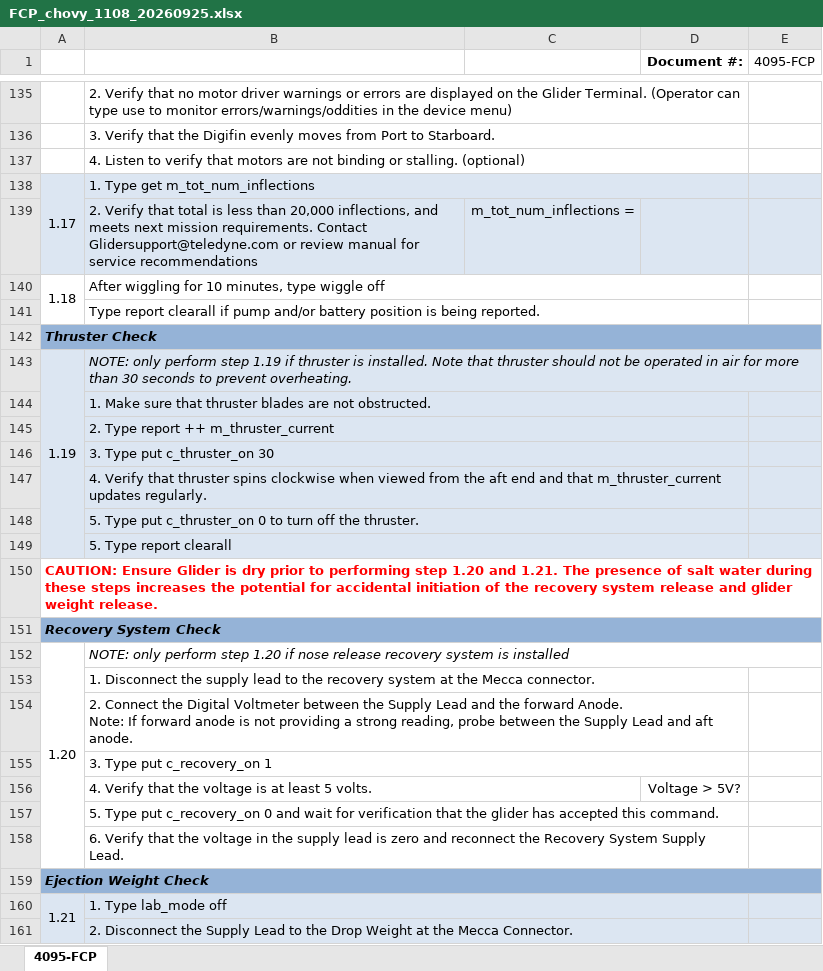
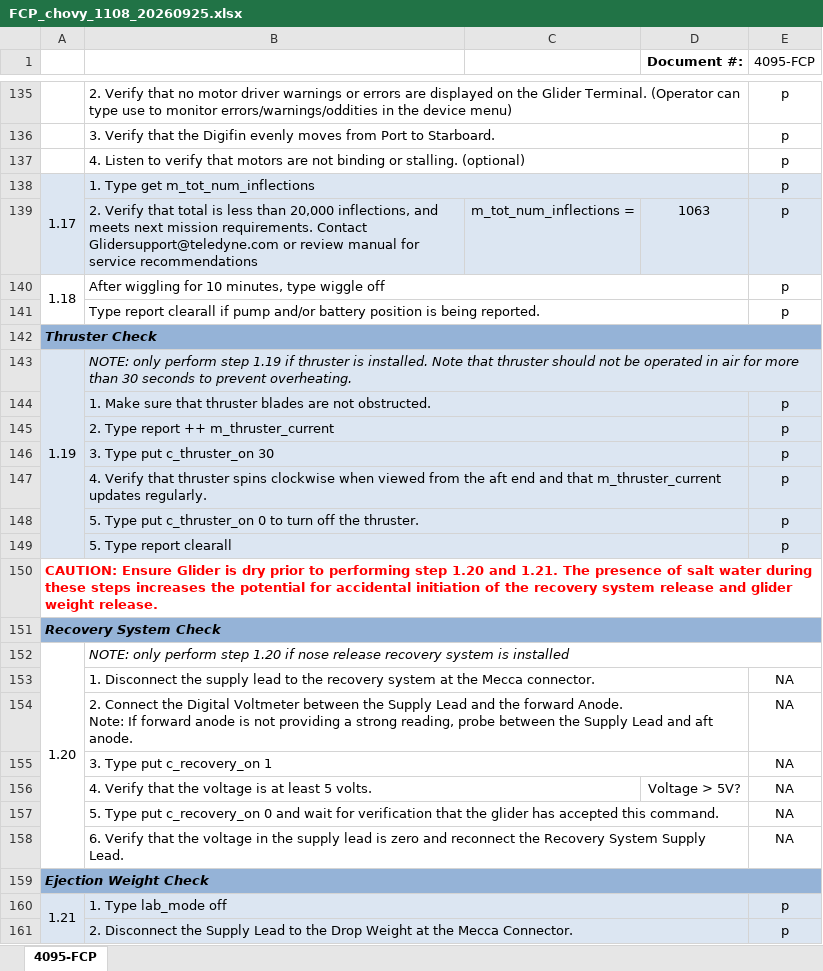
Before and after one commit to SWFSC/glider-lab, an Excel workbook: deployment-prep/chovy-202609dd-prep/glider-prep/functional-checkout-data/FCP_1108_20260925/FCP_chovy_1108_20260925.xlsx, sheet 4095-FCP, drawn as a sheet; only a part is shown, gaps mark what is left out; values as stored, in another font and other column widths than the file's, no borders; charts and pictures not drawn; the diff covers the shown part only; the diff names each change by its address in the sheet, - before the commit and + after, or states it on an @@ line.

```diff
--- a/deployment-prep/chovy-202609dd-prep/glider-prep/functional-checkout-data/FCP_1108_20260925/FCP_chovy_1108_20260925.xlsx (sheet 4095-FCP)
+++ b/deployment-prep/chovy-202609dd-prep/glider-prep/functional-checkout-data/FCP_1108_20260925/FCP_chovy_1108_20260925.xlsx (sheet 4095-FCP)
-E135:E141 (4095-FCP): (empty)
+E135:E141 (4095-FCP): p
-D139 (Document #:): (empty)
+D139 (Document #:): 1063
-E144:E149 (4095-FCP): (empty)
+E144:E149 (4095-FCP): p
-E153:E158 (4095-FCP): (empty)
+E153:E158 (4095-FCP): NA
-E160:E161 (4095-FCP): (empty)
+E160:E161 (4095-FCP): p
```
Also changed, not shown: 5 added rows, 5 removed rows and 147 edited cells elsewhere in this sheet, charts or pictures, 34 other files.
